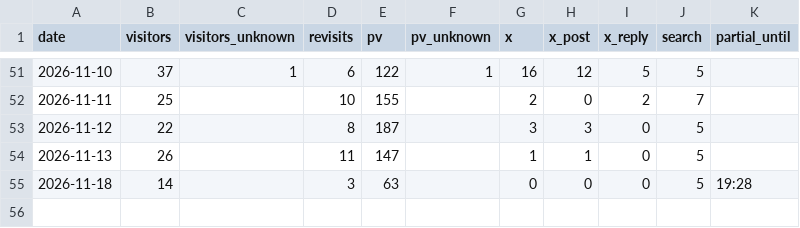
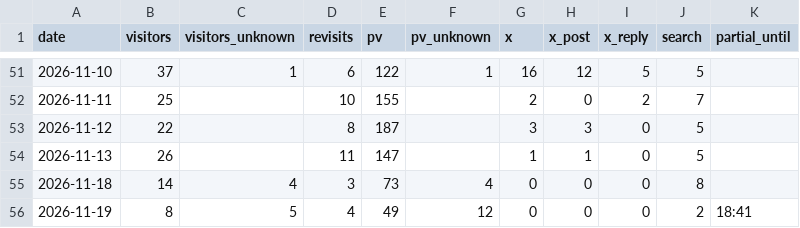
Before and after one commit to yyama694/clash-royale-api, a CSV file: .claude/skills/access-check/history/daily.csv, drawn as a sheet; only a part is shown, gaps mark what is left out.

```diff
--- a/.claude/skills/access-check/history/daily.csv
+++ b/.claude/skills/access-check/history/daily.csv
@@ -54,2 +54,3 @@ date,visitors,visitors_unknown,revisits,pv,pv_unknown,x,x_post,x_reply,search,pa
 2026-11-13,26,,11,147,,1,1,0,5,
-2026-11-18,14,,3,63,,0,0,0,5,19:28
+2026-11-18,14,4,3,73,4,0,0,0,8,
+2026-11-19,8,5,4,49,12,0,0,0,2,18:41
```
Also changed, not shown: .claude/skills/access-check/history/screens.csv.
